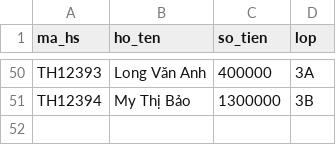
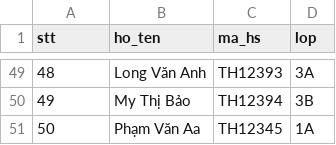
Before and after one commit to dphong281/Quan-ly-hoc-sinh-truong-tieu-hoc-Quang-Trung, a CSV file: Sanpham/database/hocsinh.csv, drawn as a sheet; only a part is shown, gaps mark what is left out; addresses are those after the commit; the diff covers the shown part only; the diff names each change by its address in the sheet, - before the commit and + after, or states it on an @@ line.

```diff
--- a/Sanpham/database/hocsinh.csv
+++ b/Sanpham/database/hocsinh.csv
-A1: ma_hs
+A1: stt
-C1: so_tien
+C1: ma_hs
-A49 (stt): TH12393
+A49 (stt): 48
-C49 (ma_hs): 400000
+C49 (ma_hs): TH12393
-A50 (stt): TH12394
+A50 (stt): 49
-C50 (ma_hs): 1300000
+C50 (ma_hs): TH12394
+row 51: 50 | Phạm Văn Aa | TH12345 | 1A
```
Also changed, not shown: 2 added rows, 3 removed rows and 90 edited cells elsewhere in this file.
